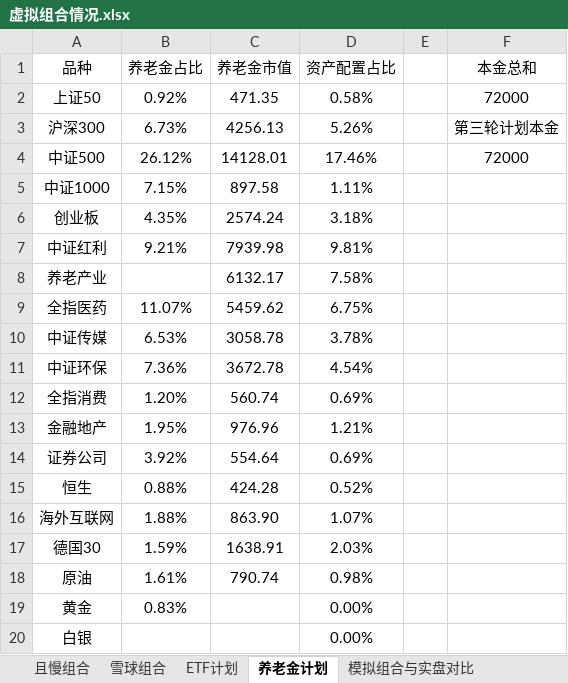
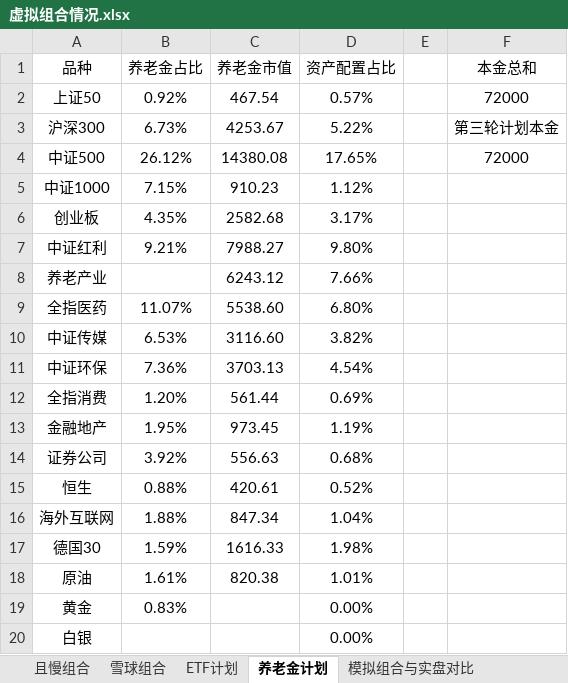
Before and after one commit to klq26/finance-data, an Excel workbook: Portfolio/虚拟组合情况.xlsx, sheet 养老金计划, drawn as a sheet; only a part is shown; values as stored, in another font and other column widths than the file's, no borders; the diff covers the shown part only; the diff names each change by its address in the sheet, - before the commit and + after, or states it on an @@ line.

```diff
--- a/Portfolio/虚拟组合情况.xlsx (sheet 养老金计划)
+++ b/Portfolio/虚拟组合情况.xlsx (sheet 养老金计划)
-C2 (养老金市值): 471.35
+C2 (养老金市值): 467.54
-D2 (资产配置占比): 0.58%
+D2 (资产配置占比): 0.57%
-C3 (养老金市值): 4256.13
+C3 (养老金市值): 4253.67
-D3 (资产配置占比): 5.26%
+D3 (资产配置占比): 5.22%
-C4 (养老金市值): 14128.01
+C4 (养老金市值): 14380.08
-D4 (资产配置占比): 17.46%
+D4 (资产配置占比): 17.65%
-C5 (养老金市值): 897.58
+C5 (养老金市值): 910.23
-D5 (资产配置占比): 1.11%
+D5 (资产配置占比): 1.12%
-C6 (养老金市值): 2574.24
+C6 (养老金市值): 2582.68
-D6 (资产配置占比): 3.18%
+D6 (资产配置占比): 3.17%
-C7 (养老金市值): 7939.98
+C7 (养老金市值): 7988.27
-D7 (资产配置占比): 9.81%
+D7 (资产配置占比): 9.80%
-C8 (养老金市值): 6132.17
+C8 (养老金市值): 6243.12
-D8 (资产配置占比): 7.58%
+D8 (资产配置占比): 7.66%
-C9 (养老金市值): 5459.62
+C9 (养老金市值): 5538.60
-D9 (资产配置占比): 6.75%
+D9 (资产配置占比): 6.80%
-C10 (养老金市值): 3058.78
+C10 (养老金市值): 3116.60
-D10 (资产配置占比): 3.78%
+D10 (资产配置占比): 3.82%
-C11 (养老金市值): 3672.78
+C11 (养老金市值): 3703.13
-C12 (养老金市值): 560.74
+C12 (养老金市值): 561.44
-C13 (养老金市值): 976.96
+C13 (养老金市值): 973.45
-D13 (资产配置占比): 1.21%
+D13 (资产配置占比): 1.19%
-C14 (养老金市值): 554.64
+C14 (养老金市值): 556.63
-D14 (资产配置占比): 0.69%
+D14 (资产配置占比): 0.68%
-C15 (养老金市值): 424.28
+C15 (养老金市值): 420.61
-C16 (养老金市值): 863.90
+C16 (养老金市值): 847.34
-D16 (资产配置占比): 1.07%
+D16 (资产配置占比): 1.04%
-C17 (养老金市值): 1638.91
+C17 (养老金市值): 1616.33
-D17 (资产配置占比): 2.03%
+D17 (资产配置占比): 1.98%
-C18 (养老金市值): 790.74
+C18 (养老金市值): 820.38
-D18 (资产配置占比): 0.98%
+D18 (资产配置占比): 1.01%
```
Also changed, not shown: 7 edited cells elsewhere in this sheet, Portfolio/资产配置情况.xlsx, 1 other file.
